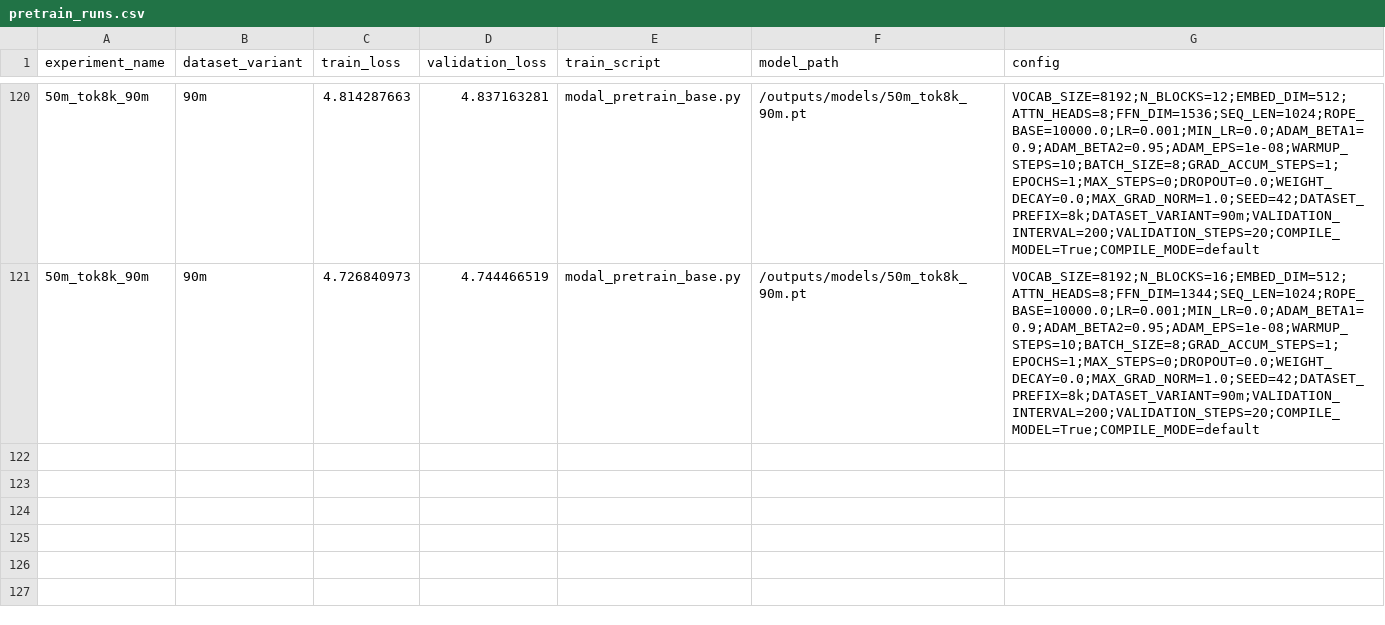
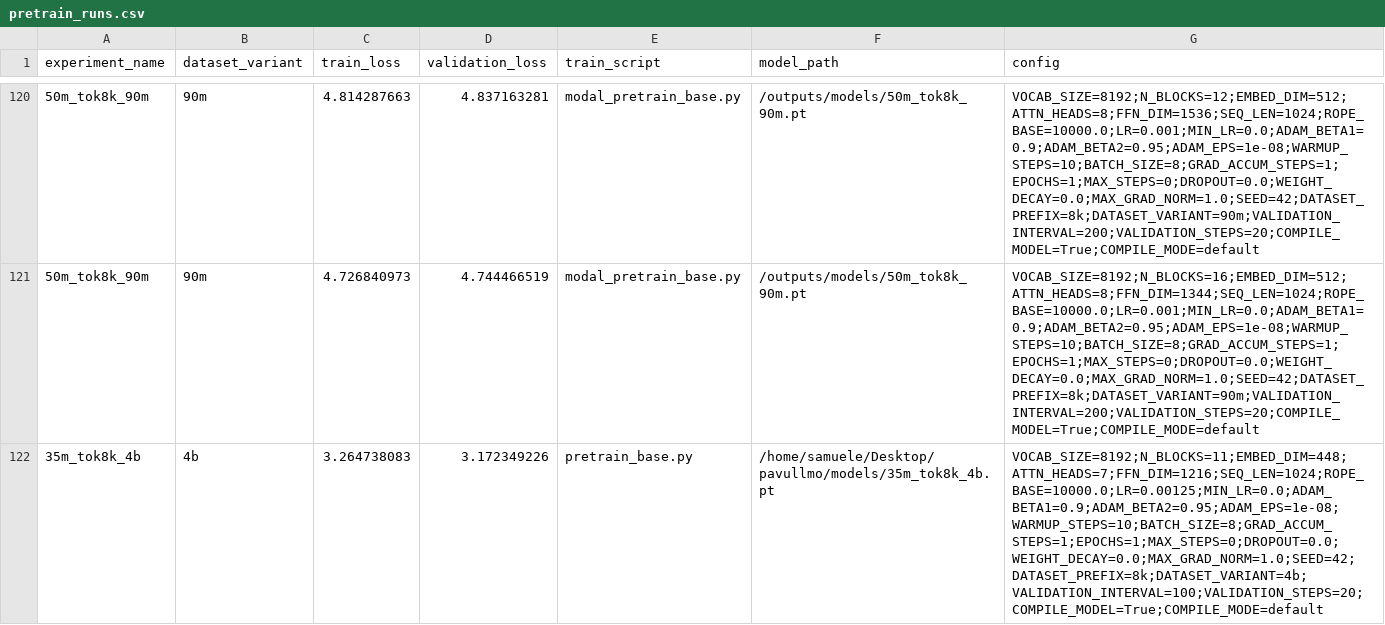
Before and after one commit to SamueleTondelli/pavullmo, a CSV file: src/pavullmo/pretrain_runs.csv, drawn as a sheet; only a part is shown, gaps mark what is left out; the diff names each change by its address in the sheet, - before the commit and + after, or states it on an @@ line.

```diff
--- a/src/pavullmo/pretrain_runs.csv
+++ b/src/pavullmo/pretrain_runs.csv
+row 122: 35m_tok8k_4b | 4b | 3.264738083 | 3.172349226 | pretrain_base.py | /home/samuele/Desktop/pavullmo/models/35m_tok8k_4b.pt | VOCAB_SIZE=8192;N_BLOCKS=11;EMBED_DIM=448;ATTN_HEADS=7;FFN_DIM=1216;SEQ_LEN=1024;ROPE_BASE=10000.0;LR=0.00125;MIN_LR=0.0;ADAM_BETA1=0.9;ADAM_BETA2=0.95;ADAM_EPS=1e-08;WARMUP_STEPS=10;BATCH_SIZE=8;GRAD_ACCUM_STEPS=1;EPOCHS=1;MAX_STEPS=0;DROPOUT=0.0;WEIGHT_DECAY=0.0;MAX_GRAD_NORM=1.0;SEED=42;DATASET_PREFIX=8k;DATASET_VARIANT=4b;VALIDATION_INTERVAL=100;VALIDATION_STEPS=20;COMPILE_MODEL=True;COMPILE_MODE=default
```
Also changed, not shown: src/scaling/scaling_loss.csv.
